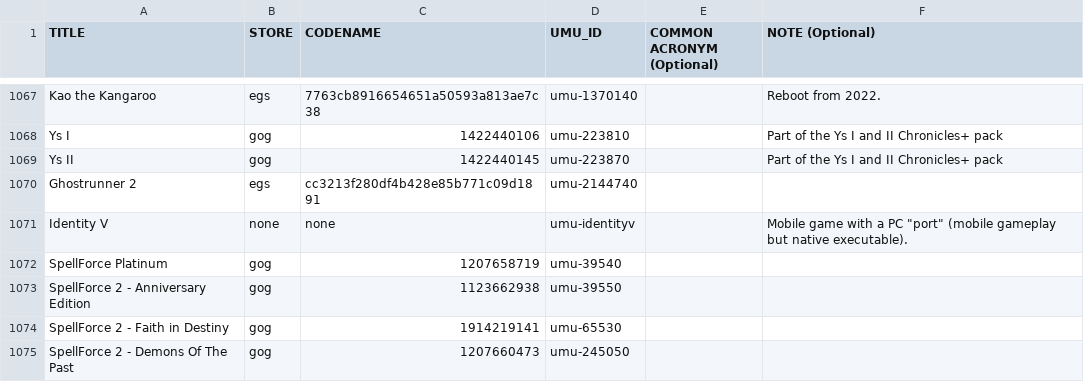
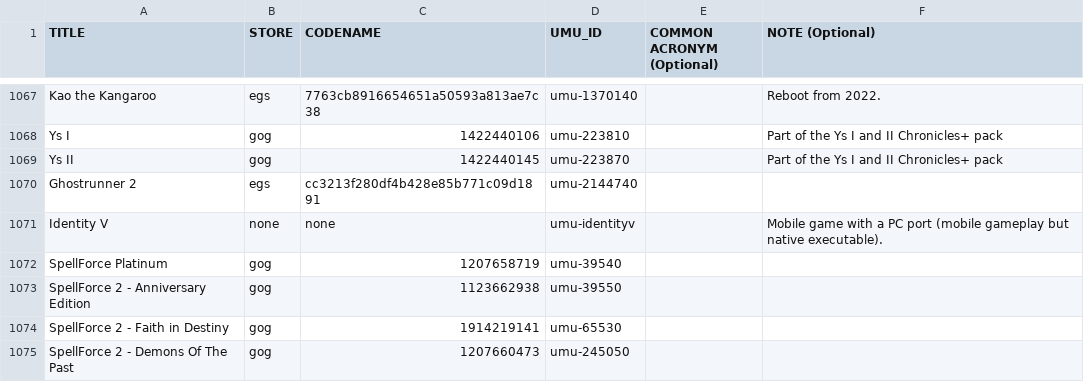
Before and after one commit to Open-Wine-Components/umu-database, a CSV file: umu-database.csv, drawn as a sheet; only a part is shown, gaps mark what is left out.

Commit message:
Fixup invalid quote parsing

```diff
--- a/umu-database.csv
+++ b/umu-database.csv
@@ -1070,3 +1070,3 @@ Ys II,gog,1422440145,umu-223870,,Part of the Ys I and II Chronicles+ pack
 Ghostrunner 2,egs,cc3213f280df4b428e85b771c09d1891,umu-2144740,,
-Identity V,none,none,umu-identityv,,Mobile game with a PC "port" (mobile gameplay but native executable).
+Identity V,none,none,umu-identityv,,Mobile game with a PC port (mobile gameplay but native executable).
 SpellForce Platinum,gog,1207658719,umu-39540,,
```
